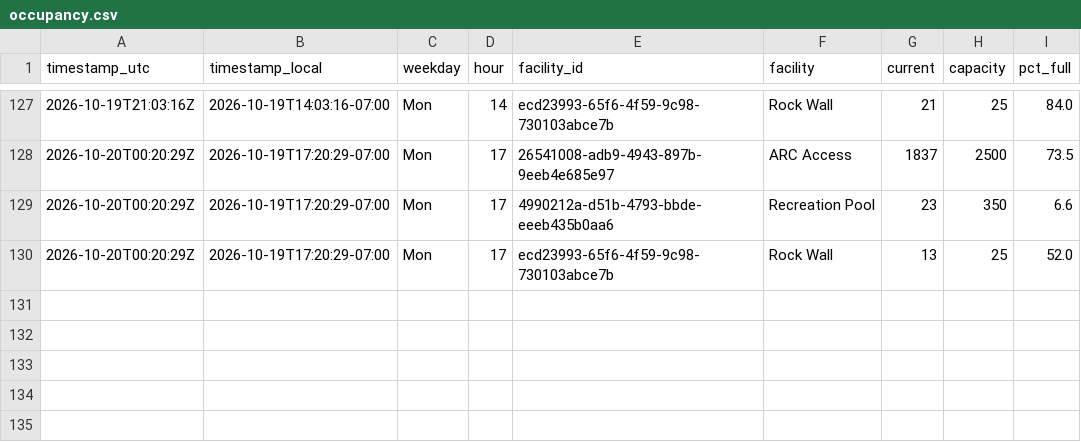
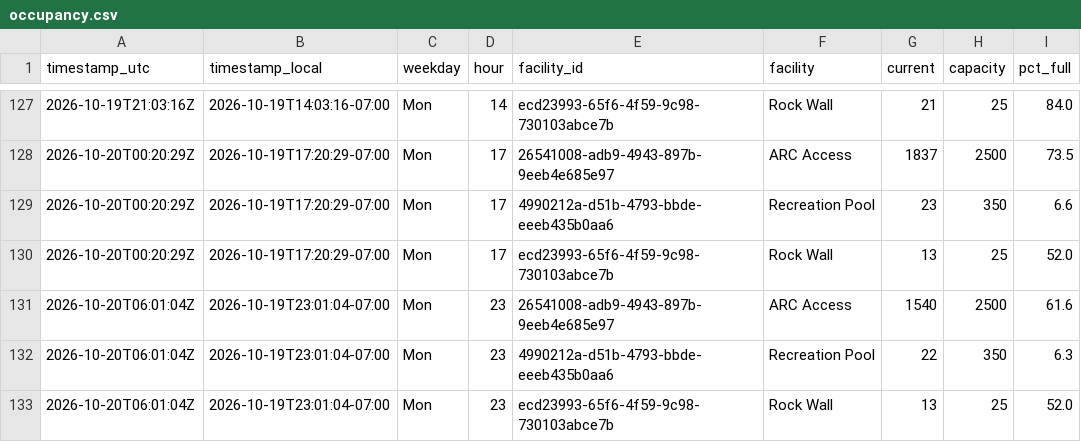
Before and after one commit to ZeBestCoder/UC-Davis-gym-busyness-tracker, a CSV file: data/occupancy.csv, drawn as a sheet; only a part is shown, gaps mark what is left out.

```diff
--- a/data/occupancy.csv
+++ b/data/occupancy.csv
@@ -130 +130,4 @@ timestamp_utc,timestamp_local,weekday,hour,facility_id,facility,current,capacity
 2026-10-20T00:20:29Z,2026-10-19T17:20:29-07:00,Mon,17,ecd23993-65f6-4f59-9c98-730103abce7b,Rock Wall,13,25,52.0
+2026-10-20T06:01:04Z,2026-10-19T23:01:04-07:00,Mon,23,26541008-adb9-4943-897b-9eeb4e685e97,ARC Access,1540,2500,61.6
+2026-10-20T06:01:04Z,2026-10-19T23:01:04-07:00,Mon,23,4990212a-d51b-4793-bbde-eeeb435b0aa6,Recreation Pool,22,350,6.3
+2026-10-20T06:01:04Z,2026-10-19T23:01:04-07:00,Mon,23,ecd23993-65f6-4f59-9c98-730103abce7b,Rock Wall,13,25,52.0
```
